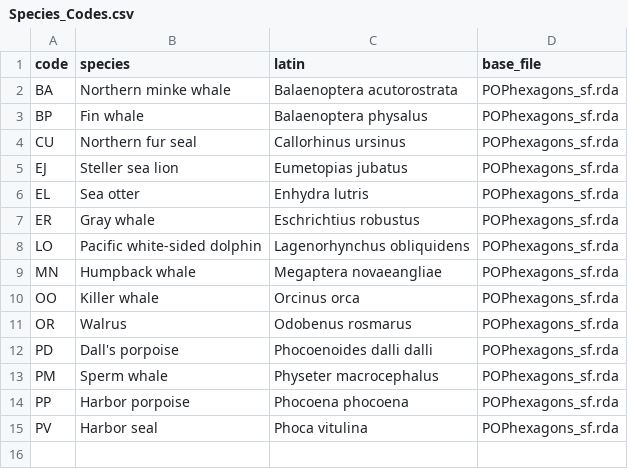
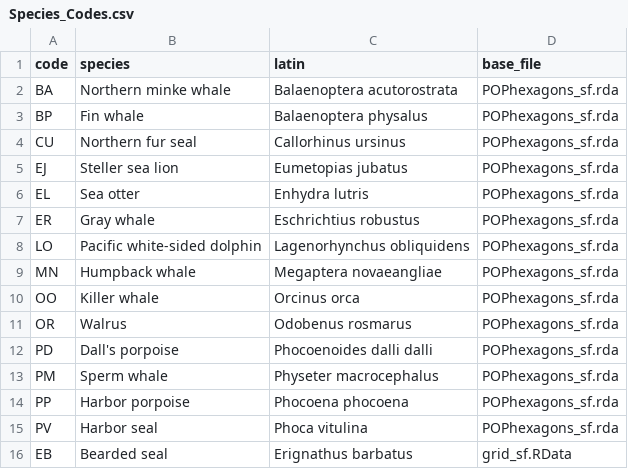
Before and after one commit to staciekoslovsky-noaa/ShinyApp_AtSeaDistribution, a CSV file: ASDShiny/data/Species_Codes.csv, drawn as a sheet; the diff names each change by its address in the sheet, - before the commit and + after, or states it on an @@ line.

Commit message:
attempting to get bearded seals in the app (they are there, and do visualize, but essentially makes the app unusable as the processing time is so slow)

```diff
--- a/ASDShiny/data/Species_Codes.csv
+++ b/ASDShiny/data/Species_Codes.csv
+row 16: EB | Bearded seal | Erignathus barbatus | grid_sf.RData
```
Also changed, not shown: 2 other files.
